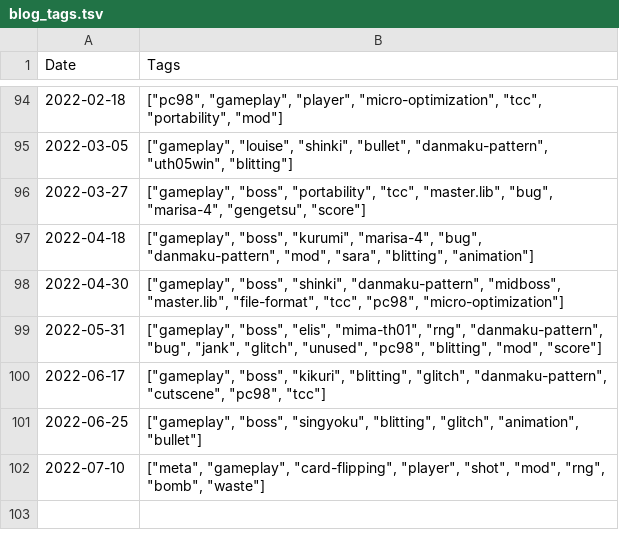
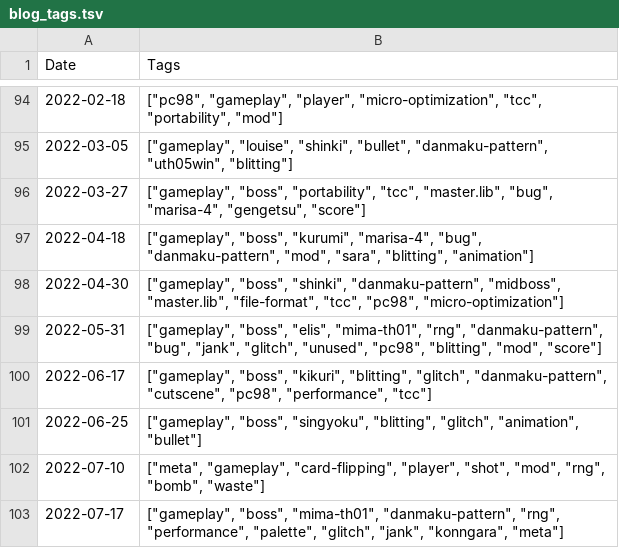
Before and after one commit to nmlgc/rec98.nmlgc.net, a TSV file: db/blog_tags.tsv, drawn as a sheet; only a part is shown, gaps mark what is left out.

```diff
--- a/db/blog_tags.tsv
+++ b/db/blog_tags.tsv
@@ -99,4 +99,5 @@ Date	Tags
 2022-05-31	["gameplay", "boss", "elis", "mima-th01", "rng", "danmaku-pattern", "bug", "jank", "glitch", "unused", "pc98", "blitting", "mod", "score"]
-2022-06-17	["gameplay", "boss", "kikuri", "blitting", "glitch", "danmaku-pattern", "cutscene", "pc98", "tcc"]
+2022-06-17	["gameplay", "boss", "kikuri", "blitting", "glitch", "danmaku-pattern", "cutscene", "pc98", "performance", "tcc"]
 2022-06-25	["gameplay", "boss", "singyoku", "blitting", "glitch", "animation", "bullet"]
 2022-07-10	["meta", "gameplay", "card-flipping", "player", "shot", "mod", "rng", "bomb", "waste"]
+2022-07-17	["gameplay", "boss", "mima-th01", "danmaku-pattern", "rng", "performance", "palette", "glitch", "jank", "konngara", "meta"]
```
Also changed, not shown: db/pushes.tsv, db/tag_descriptions.tsv, 22 other files.
